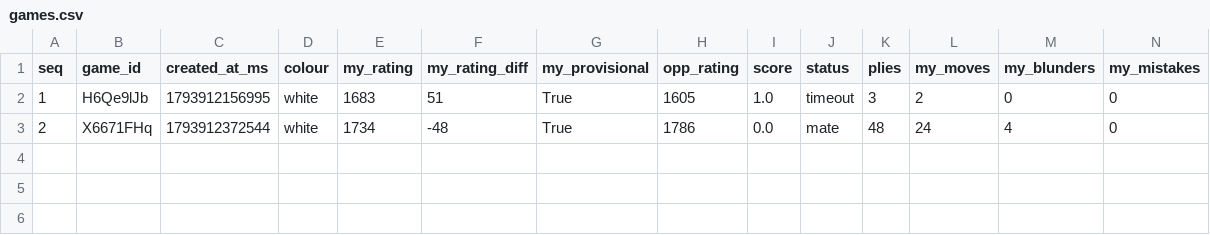
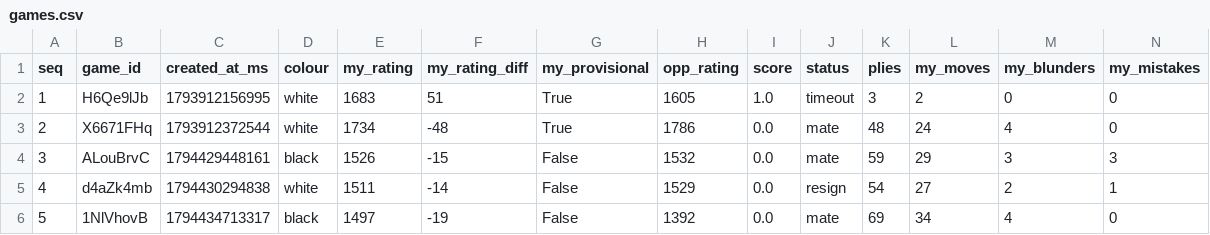
Before and after one commit to abustrup/Chess-Project, a CSV file: data/measure/games.csv, drawn as a sheet; only a part is shown; rows hold the shown columns only; the diff names each change by its address in the sheet, - before the commit and + after, or states it on an @@ line.

```diff
--- a/data/measure/games.csv
+++ b/data/measure/games.csv
+row 4: 3 | ALouBrvC | 1794429448161 | black | 1526 | -15 | False | 1532 | 0.0 | mate | 59 | 29 | 3 | 3
+row 5: 4 | d4aZk4mb | 1794430294838 | white | 1511 | -14 | False | 1529 | 0.0 | resign | 54 | 27 | 2 | 1
+row 6: 5 | 1NlVhovB | 1794434713317 | black | 1497 | -19 | False | 1392 | 0.0 | mate | 69 | 34 | 4 | 0
```
Also changed, not shown: data/measure/runs.csv, 3 other files.
